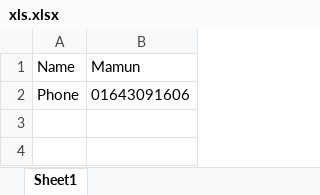
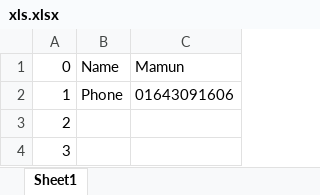
Before and after one commit to MamunKhan71/300-Python-Problem-Challange, an Excel workbook: Intermediate/xls.xlsx, sheet Sheet1, drawn as a sheet; values as stored, in another font and other column widths than the file's, no borders; the diff names each change by its address in the sheet, - before the commit and + after, or states it on an @@ line.

```diff
--- a/Intermediate/xls.xlsx (sheet Sheet1)
+++ b/Intermediate/xls.xlsx (sheet Sheet1)
+column A, rows 1-2: 0 | 1
+row 3: 2
+row 4: 3
```
Also changed, not shown: 1 other file.
